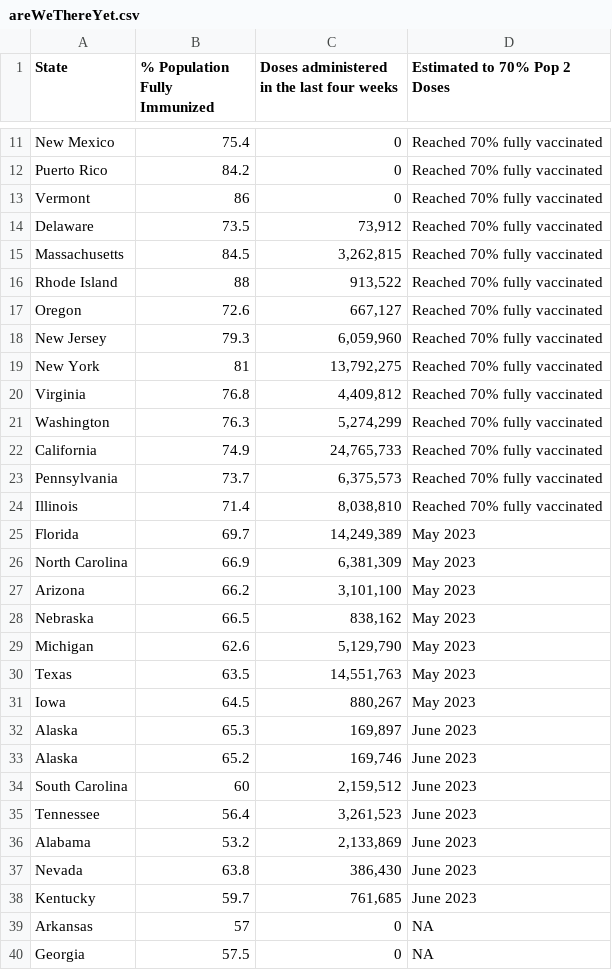
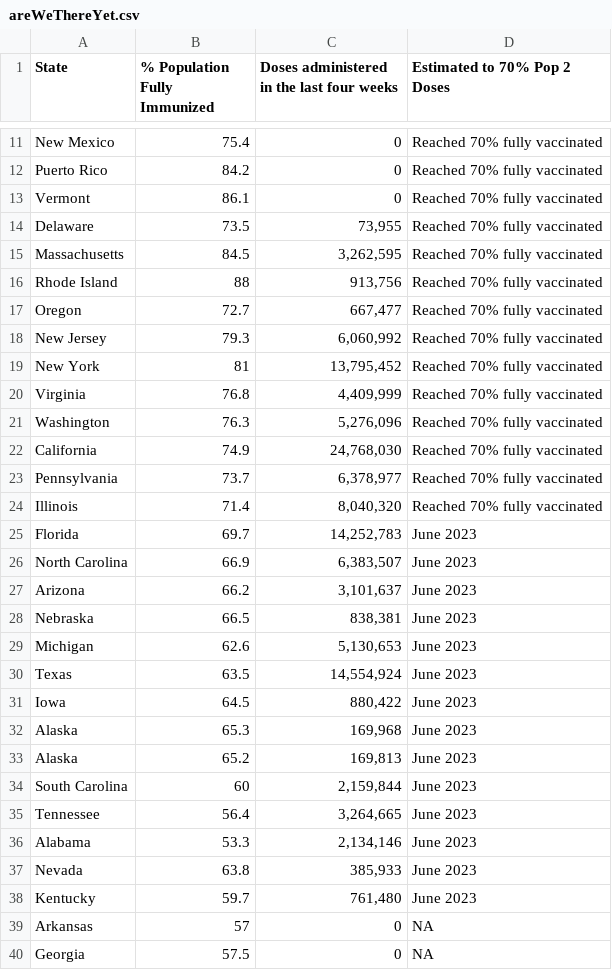
Before and after one commit to Dotdash-Data-Journalism/2021_2022_VWH_covid_vaccine_tracker, a CSV file: chartData/areWeThereYet.csv, drawn as a sheet; only a part is shown, gaps mark what is left out; the diff covers the shown part only.

```diff
--- a/chartData/areWeThereYet.csv
+++ b/chartData/areWeThereYet.csv
@@ -12,28 +12,28 @@ New Mexico,75.4,         0,Reached 70% fully vaccinated
 Puerto Rico,84.2,         0,Reached 70% fully vaccinated
-Vermont,86,         0,Reached 70% fully vaccinated
-Delaware,73.5,"    73,912",Reached 70% fully vaccinated
-Massachusetts,84.5," 3,262,815",Reached 70% fully vaccinated
-Rhode Island,88,"   913,522",Reached 70% fully vaccinated
-Oregon,72.6,"   667,127",Reached 70% fully vaccinated
-New Jersey,79.3," 6,059,960",Reached 70% fully vaccinated
-New York,81,"13,792,275",Reached 70% fully vaccinated
-Virginia,76.8," 4,409,812",Reached 70% fully vaccinated
-Washington,76.3," 5,274,299",Reached 70% fully vaccinated
-California,74.9,"24,765,733",Reached 70% fully vaccinated
-Pennsylvania,73.7," 6,375,573",Reached 70% fully vaccinated
-Illinois,71.4," 8,038,810",Reached 70% fully vaccinated
-Florida,69.7,"14,249,389",May 2023
-North Carolina,66.9," 6,381,309",May 2023
-Arizona,66.2," 3,101,100",May 2023
-Nebraska,66.5,"   838,162",May 2023
-Michigan,62.6," 5,129,790",May 2023
-Texas,63.5,"14,551,763",May 2023
-Iowa,64.5,"   880,267",May 2023
-Alaska,65.3,"   169,897",June 2023
-Alaska,65.2,"   169,746",June 2023
-South Carolina,60," 2,159,512",June 2023
-Tennessee,56.4," 3,261,523",June 2023
-Alabama,53.2," 2,133,869",June 2023
-Nevada,63.8,"   386,430",June 2023
-Kentucky,59.7,"   761,685",June 2023
+Vermont,86.1,         0,Reached 70% fully vaccinated
+Delaware,73.5,"    73,955",Reached 70% fully vaccinated
+Massachusetts,84.5," 3,262,595",Reached 70% fully vaccinated
+Rhode Island,88,"   913,756",Reached 70% fully vaccinated
+Oregon,72.7,"   667,477",Reached 70% fully vaccinated
+New Jersey,79.3," 6,060,992",Reached 70% fully vaccinated
+New York,81,"13,795,452",Reached 70% fully vaccinated
+Virginia,76.8," 4,409,999",Reached 70% fully vaccinated
+Washington,76.3," 5,276,096",Reached 70% fully vaccinated
+California,74.9,"24,768,030",Reached 70% fully vaccinated
+Pennsylvania,73.7," 6,378,977",Reached 70% fully vaccinated
+Illinois,71.4," 8,040,320",Reached 70% fully vaccinated
+Florida,69.7,"14,252,783",June 2023
+North Carolina,66.9," 6,383,507",June 2023
+Arizona,66.2," 3,101,637",June 2023
+Nebraska,66.5,"   838,381",June 2023
+Michigan,62.6," 5,130,653",June 2023
+Texas,63.5,"14,554,924",June 2023
+Iowa,64.5,"   880,422",June 2023
+Alaska,65.3,"   169,968",June 2023
+Alaska,65.2,"   169,813",June 2023
+South Carolina,60," 2,159,844",June 2023
+Tennessee,56.4," 3,264,665",June 2023
+Alabama,53.3," 2,134,146",June 2023
+Nevada,63.8,"   385,933",June 2023
+Kentucky,59.7,"   761,480",June 2023
 Arkansas,57,         0,NA
```
Also changed, not shown: 4 edited cells elsewhere in this file, chartData/boosterMap.csv, chartData/cdcFullVaxByAge.csv, 4 other files.
